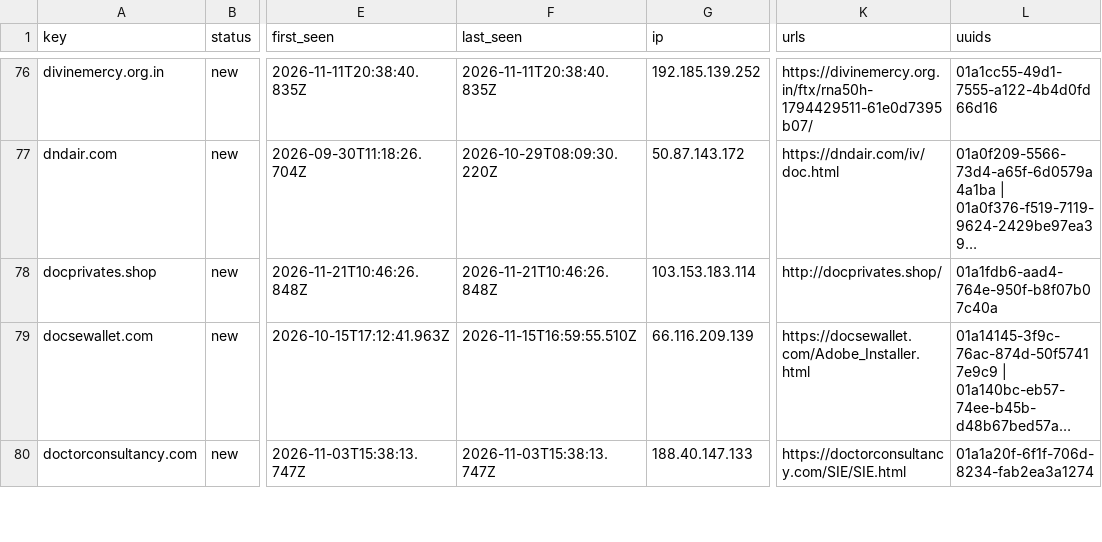
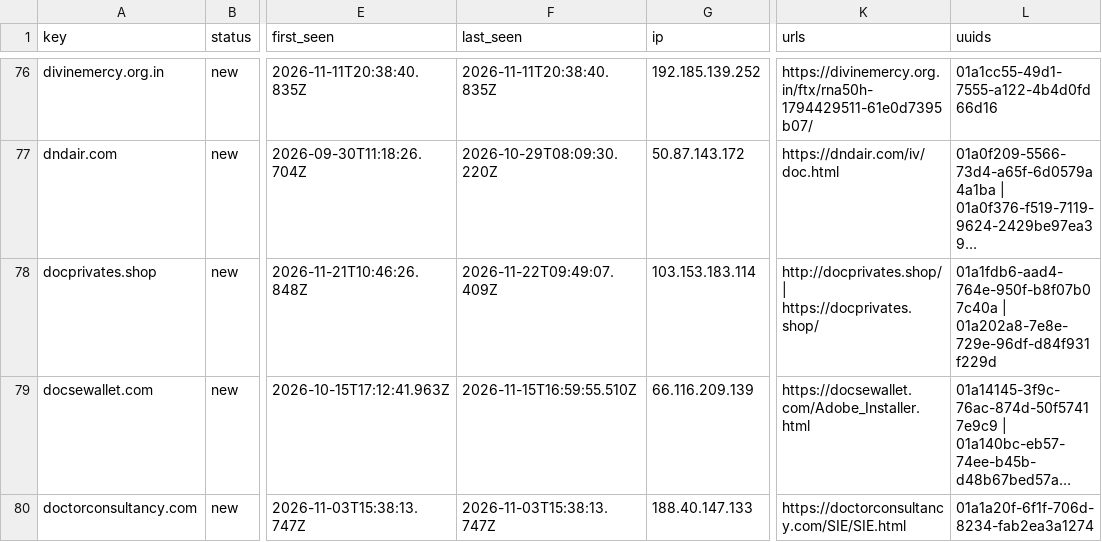
Before and after one commit to nullwhire/Csuite-collector, a CSV file: iocs.csv, drawn as a sheet; only a part is shown, gaps mark what is left out; long unchanged cells end in …; the diff names each change by its address in the sheet, - before the commit and + after, or states it on an @@ line.

```diff
--- a/iocs.csv
+++ b/iocs.csv
-F78 (last_seen): 2026-11-21T10:46:26.848Z
+F78 (last_seen): 2026-11-22T09:49:07.409Z
-K78 (urls): http://docprivates.shop/
+K78 (urls): http://docprivates.shop/ | https://docprivates.shop/
-L78 (uuids): 01a1fdb6-aad4-764e-950f-b8f07b07c40a
+L78 (uuids): 01a1fdb6-aad4-764e-950f-b8f07b07c40a | 01a202a8-7e8e-729e-96df-d84f931f229d
```
Also changed, not shown: 3 other files.
